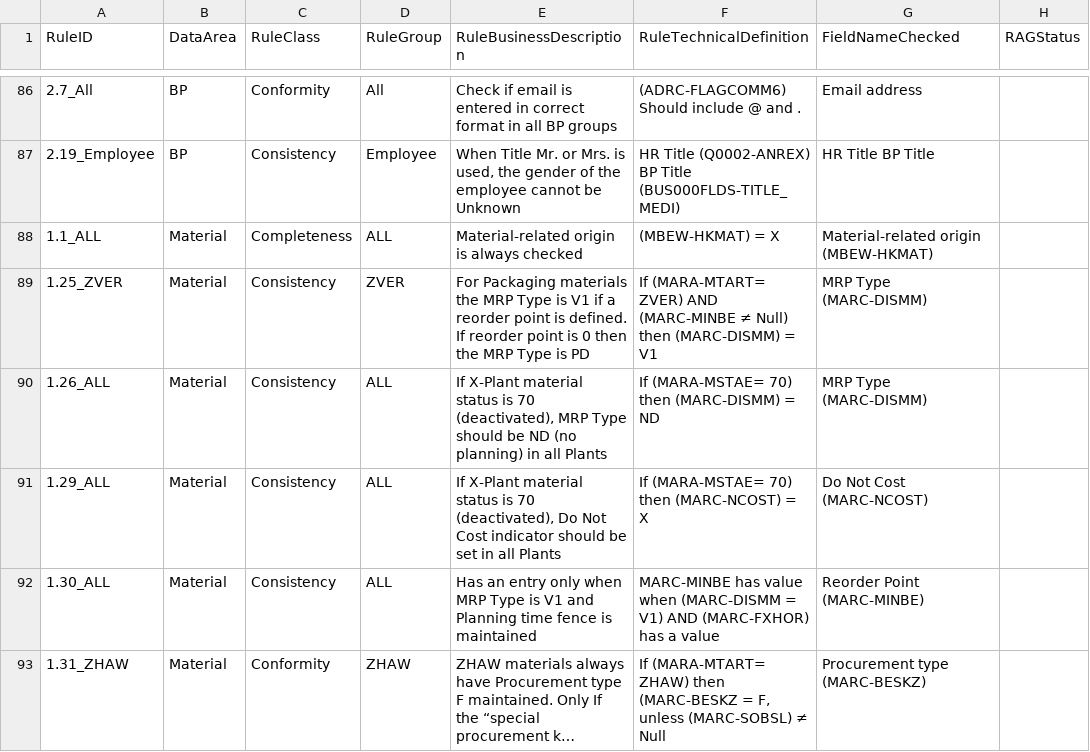
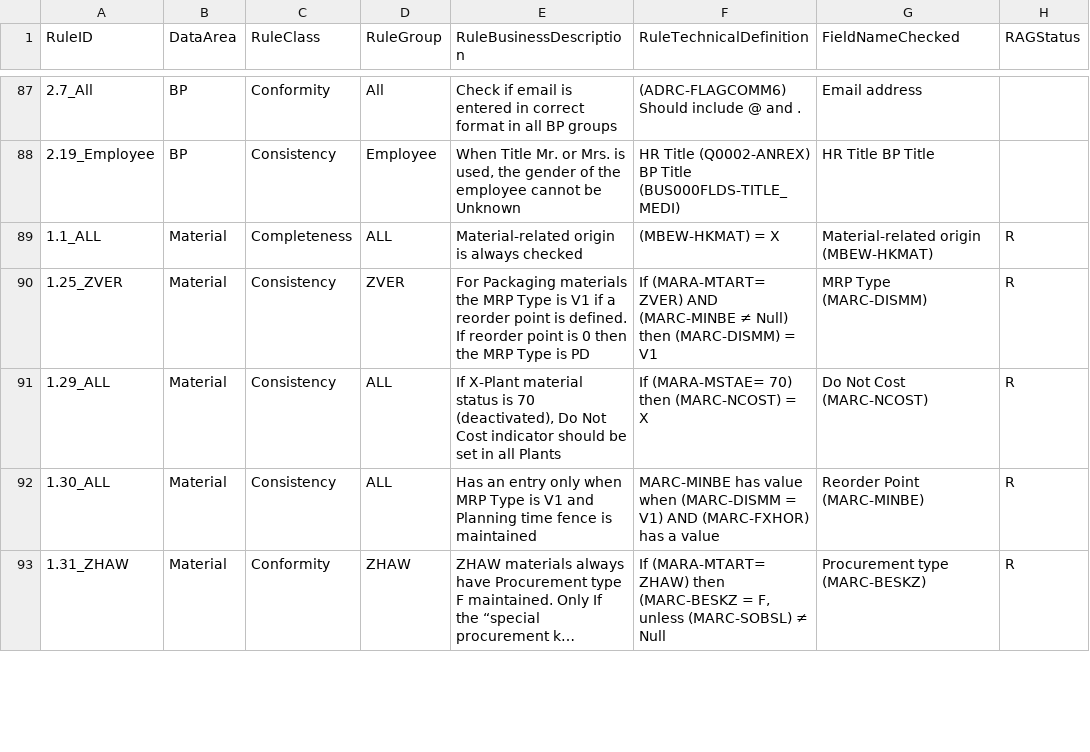
Before and after one commit to szubalii/leviat-data-and-analytics, a CSV file: synapse-dwh/syndw_xxxx_sls_d_euw_001/Master Data/MDQRule.csv, drawn as a sheet; only a part is shown, gaps mark what is left out; long unchanged cells end in …; removed rows and columns are numbered as before the commit, all else as after; the diff covers the shown part only; the diff names each change by its address in the sheet, - before the commit and + after, or states it on an @@ line.

```diff
--- a/synapse-dwh/syndw_xxxx_sls_d_euw_001/Master Data/MDQRule.csv
+++ b/synapse-dwh/syndw_xxxx_sls_d_euw_001/Master Data/MDQRule.csv
-H89:H90 (RAGStatus): (empty)
+H89:H90 (RAGStatus): R
-row 90: 1.26_ALL | Material | Consistency | ALL | If X-Plant material status is 70 (deactivated), MRP Type should be ND (no planning) in all Plants | If (MARA-MSTAE= 70) then (MARC-DISMM) = ND | MRP Type (MARC-DISMM)
-H91:H93 (RAGStatus): (empty)
+H91:H93 (RAGStatus): R
```
Also changed, not shown: 1 added row and 45 edited cells elsewhere in this file.
